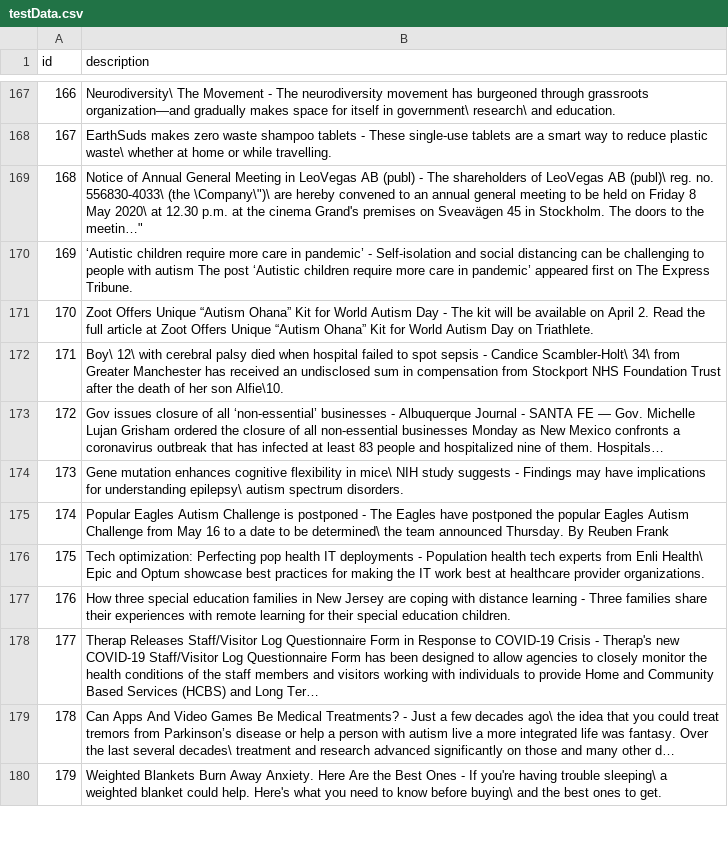
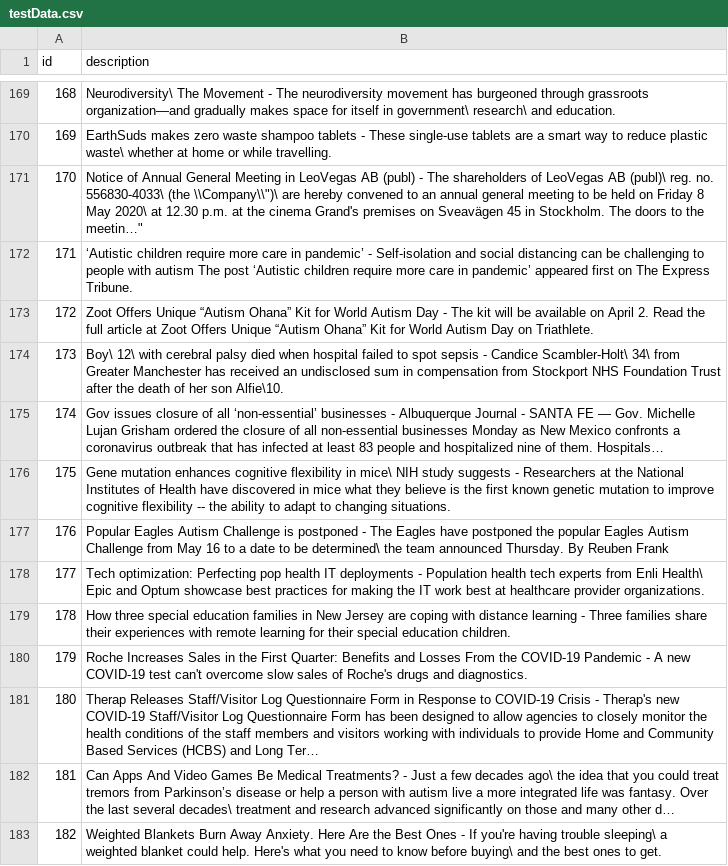
Before and after one commit to Software-Engineering-Final-Project/BackEndML, a CSV file: Python/testData.csv, drawn as a sheet; only a part is shown, gaps mark what is left out; addresses are those after the commit; the diff covers the shown part only; the diff names each change by its address in the sheet, - before the commit and + after, or states it on an @@ line.

```diff
--- a/Python/testData.csv
+++ b/Python/testData.csv
@@ column A (id) renumbered from row 16 down @@
-B171 (description): …556830-4033\ (the \Company\")\ are hereby…
+B171 (description): …556830-4033\ (the \\Company\\")\ are hereby…
-B176 (description): …suggests - Findings may have implications for understanding epilepsy\ autism spectrum disorders.
+B176 (description): …suggests - Researchers at the National Institutes of Health have discovered in mice what they believe is the first known genetic mutation to improve cognitive flexibility -- the ability to adapt to changing situations.
+row 180: 179 | Roche Increases Sales in the First Quarter: Benefits and Losses From the COVID-19 Pandemic - A new COVID-19 test can't overcome slow sales of Roche's drugs and diagnostics.
```
Also changed, not shown: 18 added rows, 20 removed rows, 3 moved rows and 24 edited cells elsewhere in this file, Python/returnResults.csv, 1 other file.
